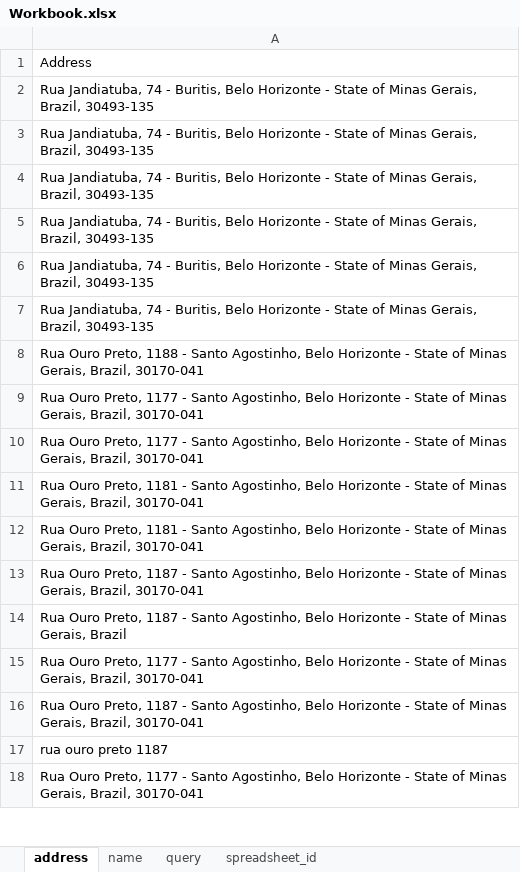
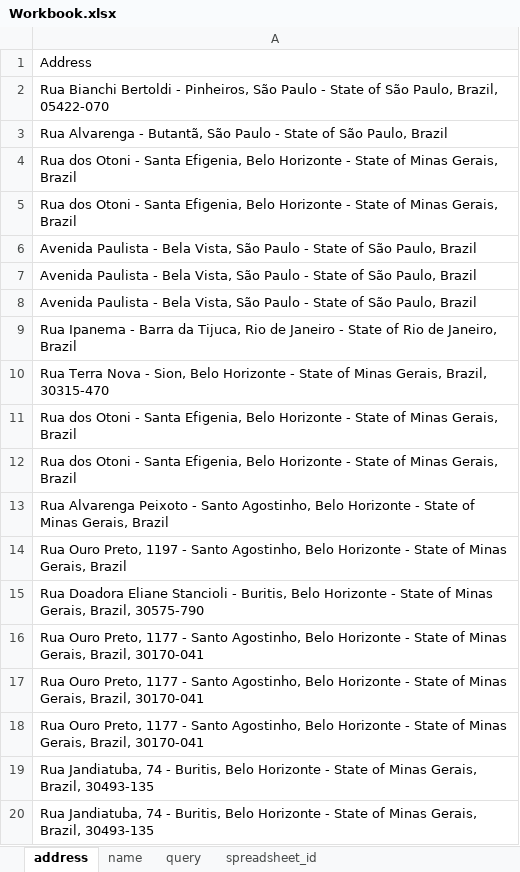
Before and after one commit to kompru/prototype_v0.1, an Excel workbook: Workbook.xlsx, sheet address, drawn as a sheet; only a part is shown; the shorter side is filled out with more unchanged rows; values as stored, in another font and other column widths than the file's, no borders; the diff names each change by its address in the sheet, - before the commit and + after, or states it on an @@ line.

```diff
--- a/Workbook.xlsx (sheet address)
+++ b/Workbook.xlsx (sheet address)
+row 2: Rua Bianchi Bertoldi - Pinheiros, São Paulo - State of São Paulo, Brazil, 05422-070
+row 3: Rua Alvarenga - Butantã, São Paulo - State of São Paulo, Brazil
+row 4: Rua dos Otoni - Santa Efigenia, Belo Horizonte - State of Minas Gerais, Brazil
+row 5: Rua dos Otoni - Santa Efigenia, Belo Horizonte - State of Minas Gerais, Brazil
+row 6: Avenida Paulista - Bela Vista, São Paulo - State of São Paulo, Brazil
+row 7: Avenida Paulista - Bela Vista, São Paulo - State of São Paulo, Brazil
+row 8: Avenida Paulista - Bela Vista, São Paulo - State of São Paulo, Brazil
+row 9: Rua Ipanema - Barra da Tijuca, Rio de Janeiro - State of Rio de Janeiro, Brazil
+row 10: Rua Terra Nova - Sion, Belo Horizonte - State of Minas Gerais, Brazil, 30315-470
+row 11: Rua dos Otoni - Santa Efigenia, Belo Horizonte - State of Minas Gerais, Brazil
+row 12: Rua dos Otoni - Santa Efigenia, Belo Horizonte - State of Minas Gerais, Brazil
+row 13: Rua Alvarenga Peixoto - Santo Agostinho, Belo Horizonte - State of Minas Gerais, Brazil
+row 14: Rua Ouro Preto, 1197 - Santo Agostinho, Belo Horizonte - State of Minas Gerais, Brazil
+row 15: Rua Doadora Eliane Stancioli - Buritis, Belo Horizonte - State of Minas Gerais, Brazil, 30575-790
+row 16: Rua Ouro Preto, 1177 - Santo Agostinho, Belo Horizonte - State of Minas Gerais, Brazil, 30170-041
+row 17: Rua Ouro Preto, 1177 - Santo Agostinho, Belo Horizonte - State of Minas Gerais, Brazil, 30170-041
+row 18: Rua Ouro Preto, 1177 - Santo Agostinho, Belo Horizonte - State of Minas Gerais, Brazil, 30170-041
```
Also changed, not shown: sheet query, sheet spreadsheet_id, 17 other files.
